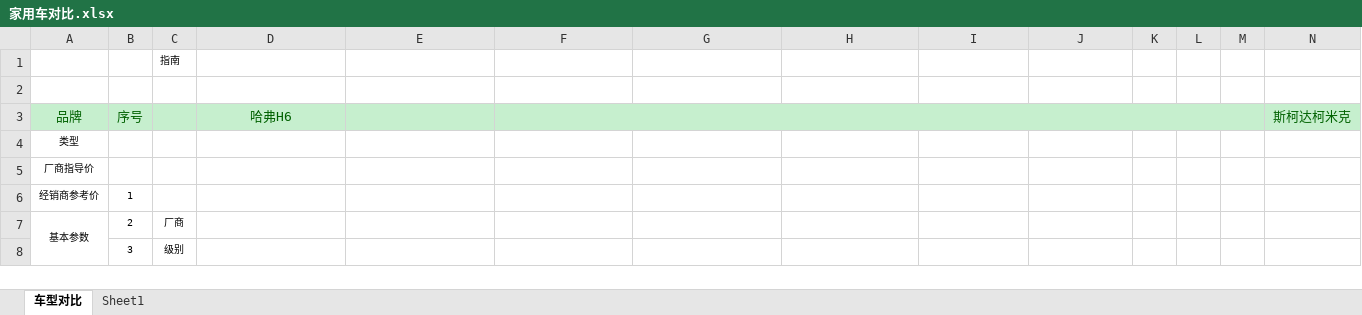
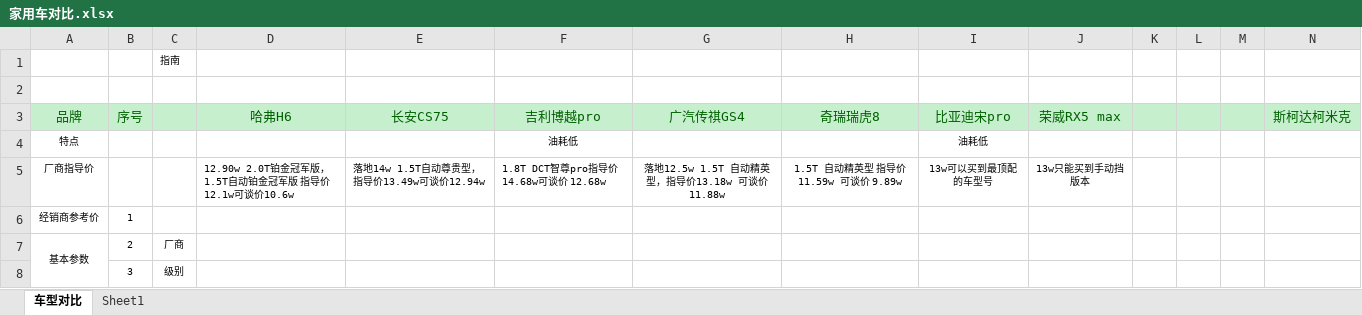
Before and after one commit to darenone/document, an Excel workbook: 购车/家用车对比.xlsx, sheet 车型对比, drawn as a sheet; only a part is shown; values as stored, in another font and other column widths than the file's, no borders; removed rows and columns are numbered as before the commit, all else as after; rows hold the shown columns only; the diff names each change by its address in the sheet, - before the commit and + after, or states it on an @@ line.

Commit message:
更新文档

```diff
--- a/购车/家用车对比.xlsx (sheet 车型对比)
+++ b/购车/家用车对比.xlsx (sheet 车型对比)
-E3: (empty)
+E3: 长安CS75
-F3: (empty)
+F3: 吉利博越pro
-F3:M3 merged
-G3: (empty)
+G3: 广汽传祺GS4
-H3: (empty)
+H3: 奇瑞瑞虎8
-I3: (empty)
+I3: 比亚迪宋pro
-J3: (empty)
+J3: 荣威RX5 max
-row 4: 类型
-row 5: 厂商指导价
+row 4: 特点 |  |  |  |  | 油耗低 |  |  | 油耗低
+row 5: 厂商指导价 |  |  | 12.90w 2.0T铂金冠军版，1.5T自动铂金冠军版 指导价12.1w可谈价10.6w | 落地14w 1.5T自动尊贵型，指导价13.49w可谈价12.94w | 1.8T DCT智尊pro指导价14.68w可谈价 12.68w | 落地12.5w 1.5T 自动精英型，指导价13.18w 可谈价 11.88w | 1.5T 自动精英型 指导价11.59w 可谈价 9.89w | 13w可以买到最顶配的车型号 | 13w只能买到手动挡版本
```
